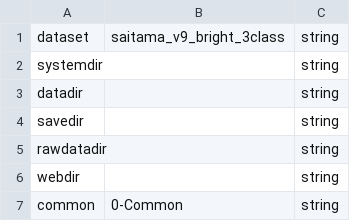
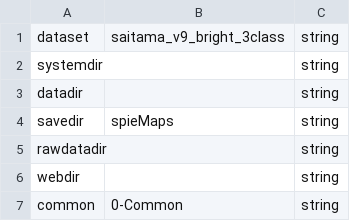
Before and after one commit to foxelas/macroMSI-processing, a CSV file: conf/userSettings.csv, drawn as a sheet; only a part is shown.

```diff
--- a/conf/userSettings.csv
+++ b/conf/userSettings.csv
@@ -3,3 +3,3 @@
 	datadir, , string
-	savedir, , string
+	savedir, spieMaps, string
 	rawdatadir, , string
```
Also changed, not shown: 9 other files.
